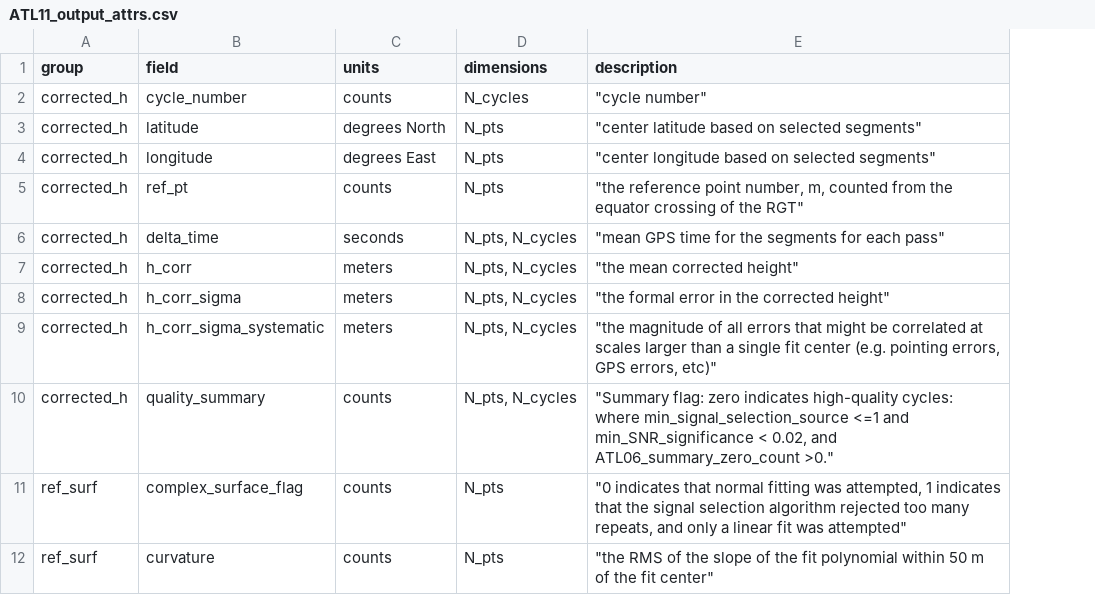
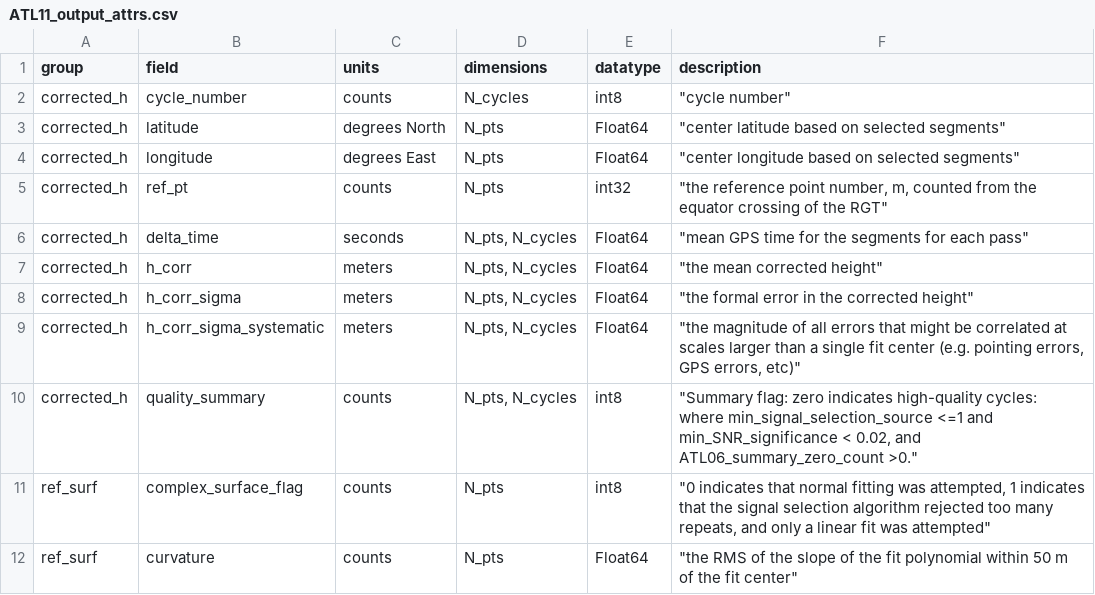
Before and after one commit to suzanne64/ATL11, a CSV file: ATL11_output_attrs.csv, drawn as a sheet; only a part is shown; the diff names each change by its address in the sheet, - before the commit and + after, or states it on an @@ line.

Commit message:
include column indicating datatype

```diff
--- a/ATL11_output_attrs.csv
+++ b/ATL11_output_attrs.csv
+column E (datatype), rows 2-12: int8 | Float64 | Float64 | int32 | Float64 | Float64 | Float64 | Float64 | int8 | int8 | Float64
```
